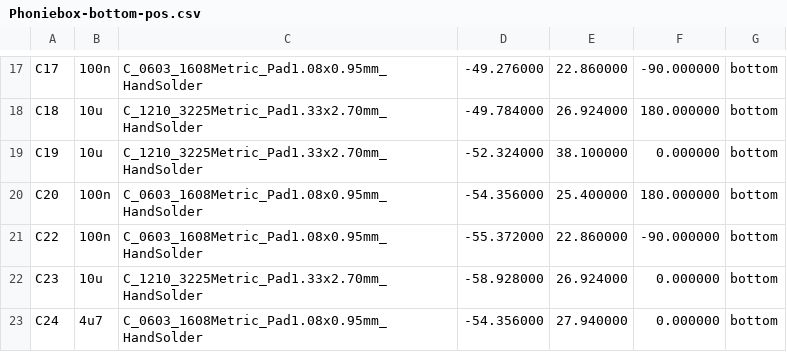
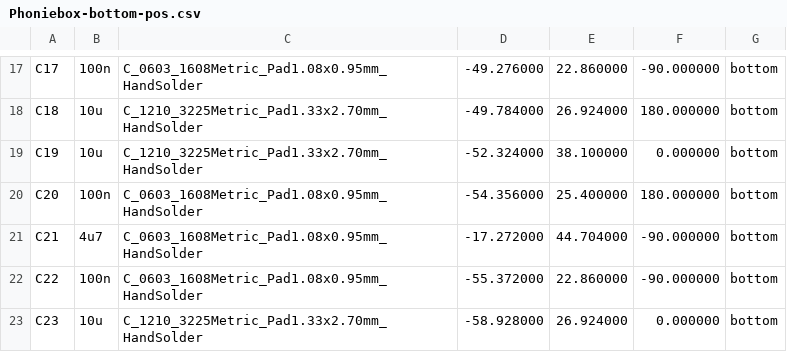
Before and after one commit to obehr/phoniebox_hat, a CSV file: hardware/Phoniebox-bottom-pos.csv, drawn as a sheet; only a part is shown, gaps mark what is left out; the shorter side is filled out with more unchanged rows; the diff covers the shown part only.

```diff
--- a/hardware/Phoniebox-bottom-pos.csv
+++ b/hardware/Phoniebox-bottom-pos.csv
@@ -20,0 +21 @@ C20,100n,C_0603_1608Metric_Pad1.08x0.95mm_HandSolder,-54.356000,25.400000,180.00
+"C21","4u7","C_0603_1608Metric_Pad1.08x0.95mm_HandSolder",-17.272000,44.704000,-90.000000,bottom
```
Also changed, not shown: 11 added rows and 1 removed row elsewhere in this file, hardware/Phoniebox-top-pos.csv, 12 other files.
